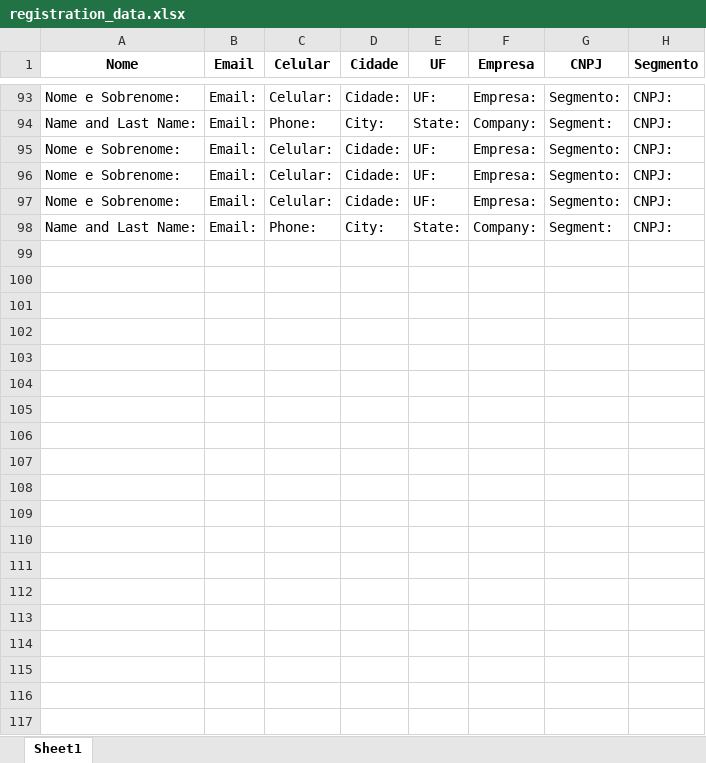
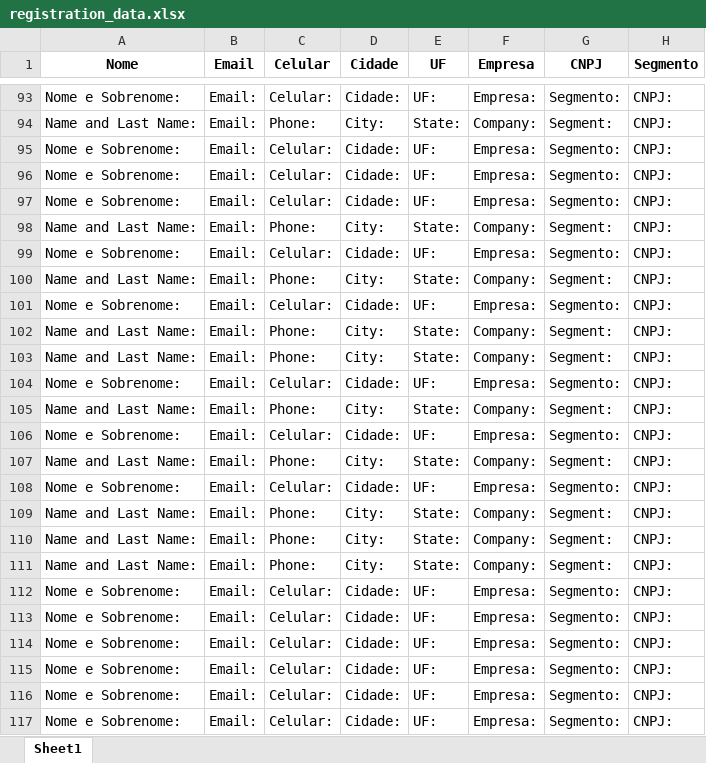
Before and after one commit to Fernandoenq/Quiz_Fedex_Labace_2024, an Excel workbook: registration_data.xlsx, sheet Sheet1, drawn as a sheet; only a part is shown, gaps mark what is left out; values as stored, in another font and other column widths than the file's, no borders; the diff covers the shown part only; the diff names each change by its address in the sheet, - before the commit and + after, or states it on an @@ line.

```diff
--- a/registration_data.xlsx (sheet Sheet1)
+++ b/registration_data.xlsx (sheet Sheet1)
+row 99: Nome e Sobrenome: | Email: | Celular: | Cidade: | UF: | Empresa: | Segmento: | CNPJ:
+row 100: Name and Last Name: | Email: | Phone: | City: | State: | Company: | Segment: | CNPJ:
+row 101: Nome e Sobrenome: | Email: | Celular: | Cidade: | UF: | Empresa: | Segmento: | CNPJ:
+row 102: Name and Last Name: | Email: | Phone: | City: | State: | Company: | Segment: | CNPJ:
+row 103: Name and Last Name: | Email: | Phone: | City: | State: | Company: | Segment: | CNPJ:
+row 104: Nome e Sobrenome: | Email: | Celular: | Cidade: | UF: | Empresa: | Segmento: | CNPJ:
+row 105: Name and Last Name: | Email: | Phone: | City: | State: | Company: | Segment: | CNPJ:
+row 106: Nome e Sobrenome: | Email: | Celular: | Cidade: | UF: | Empresa: | Segmento: | CNPJ:
+row 107: Name and Last Name: | Email: | Phone: | City: | State: | Company: | Segment: | CNPJ:
+row 108: Nome e Sobrenome: | Email: | Celular: | Cidade: | UF: | Empresa: | Segmento: | CNPJ:
+row 109: Name and Last Name: | Email: | Phone: | City: | State: | Company: | Segment: | CNPJ:
+row 110: Name and Last Name: | Email: | Phone: | City: | State: | Company: | Segment: | CNPJ:
+row 111: Name and Last Name: | Email: | Phone: | City: | State: | Company: | Segment: | CNPJ:
+row 112: Nome e Sobrenome: | Email: | Celular: | Cidade: | UF: | Empresa: | Segmento: | CNPJ:
+row 113: Nome e Sobrenome: | Email: | Celular: | Cidade: | UF: | Empresa: | Segmento: | CNPJ:
+row 114: Nome e Sobrenome: | Email: | Celular: | Cidade: | UF: | Empresa: | Segmento: | CNPJ:
+row 115: Nome e Sobrenome: | Email: | Celular: | Cidade: | UF: | Empresa: | Segmento: | CNPJ:
+row 116: Nome e Sobrenome: | Email: | Celular: | Cidade: | UF: | Empresa: | Segmento: | CNPJ:
+row 117: Nome e Sobrenome: | Email: | Celular: | Cidade: | UF: | Empresa: | Segmento: | CNPJ:
```
Also changed, not shown: 49 added rows elsewhere in this sheet, 7 other files.
